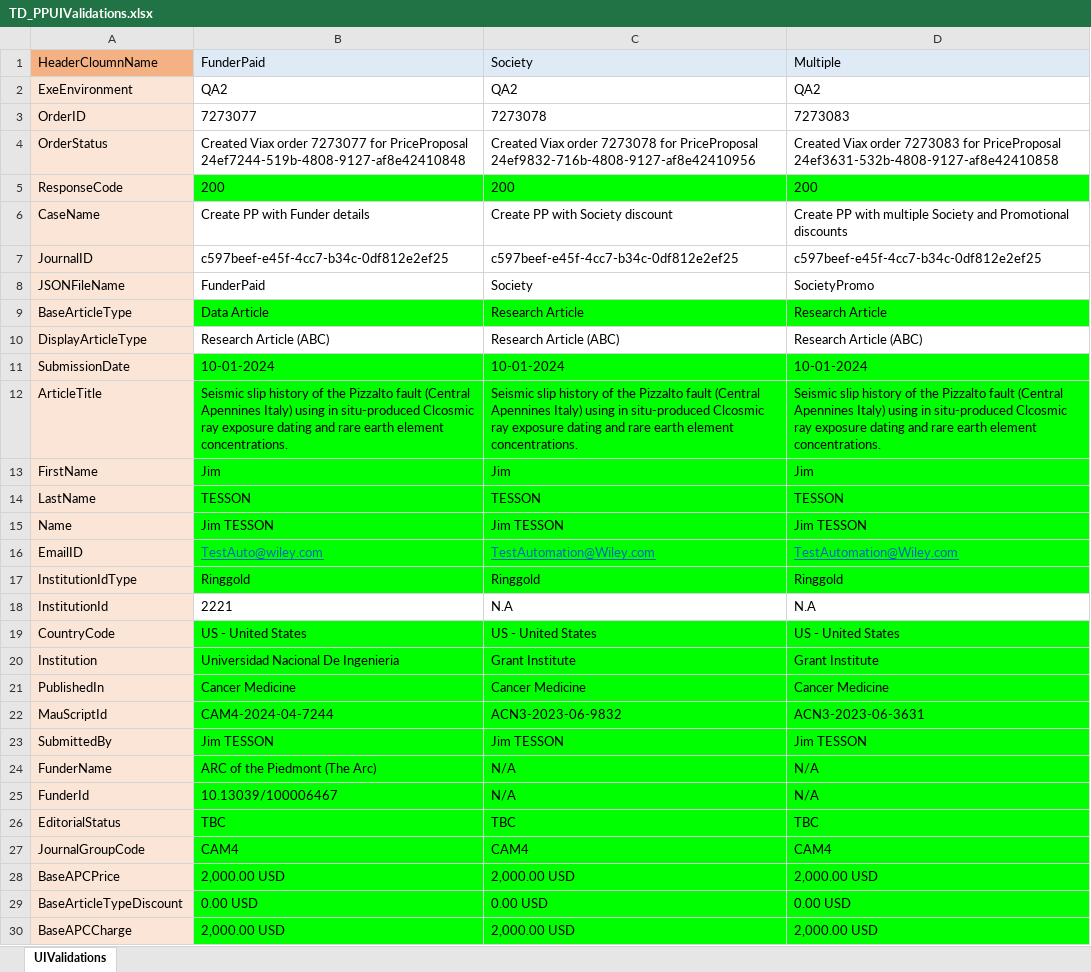
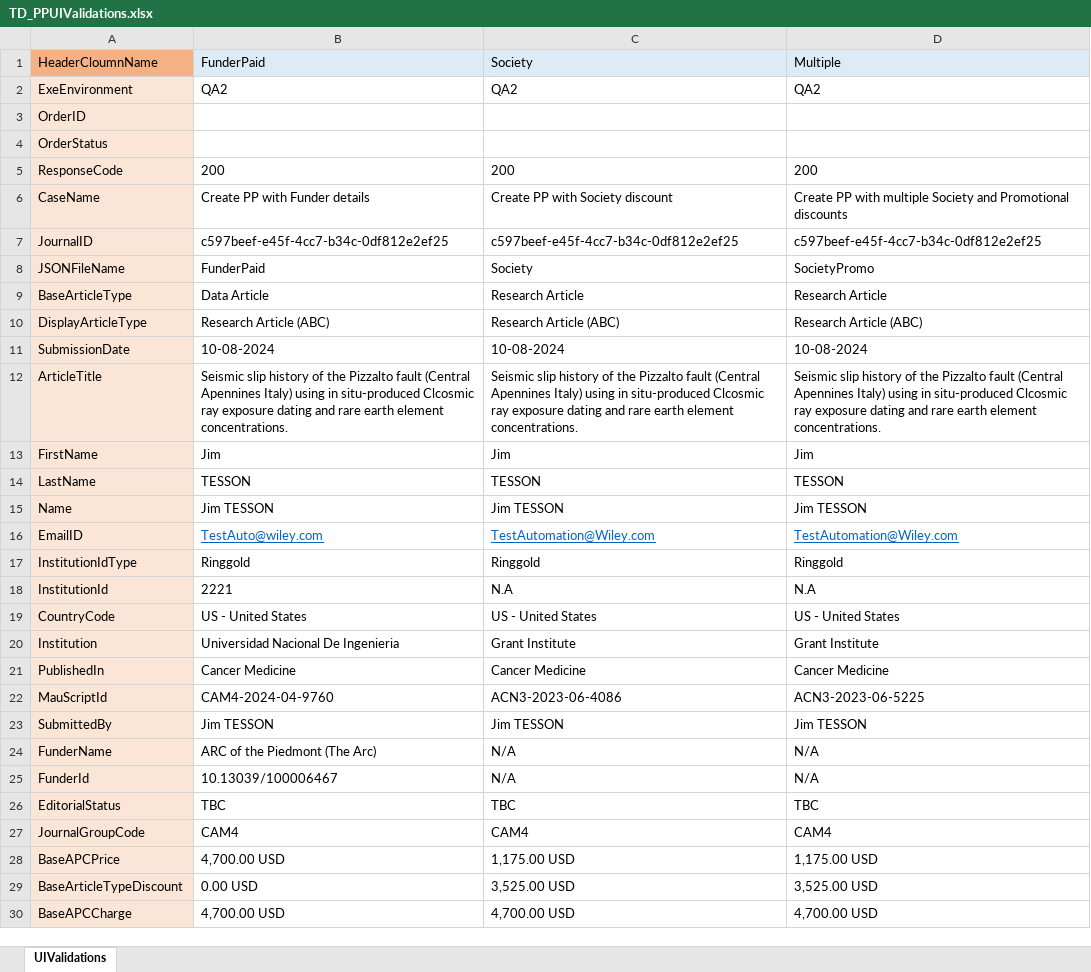
Before and after one commit to DeepanRajChinnasamy/SAP-Test-Automation, an Excel workbook: TestSuites/UploadExcel/TD_PPUIValidations.xlsx, sheet UIValidations, drawn as a sheet; only a part is shown; values as stored, in another font and other column widths than the file's, no borders; the diff covers the shown part only; the diff names each change by its address in the sheet, - before the commit and + after, or states it on an @@ line.

```diff
--- a/TestSuites/UploadExcel/TD_PPUIValidations.xlsx (sheet UIValidations)
+++ b/TestSuites/UploadExcel/TD_PPUIValidations.xlsx (sheet UIValidations)
-B3: 7273077
+B3: (empty)
-C3: 7273078
+C3: (empty)
-D3: 7273083
+D3: (empty)
-B4: Created Viax order 7273077 for PriceProposal 24ef7244-519b-4808-9127-af8e42410848
+B4: (empty)
-C4: Created Viax order 7273078 for PriceProposal 24ef9832-716b-4808-9127-af8e42410956
+C4: (empty)
-D4: Created Viax order 7273083 for PriceProposal 24ef3631-532b-4808-9127-af8e42410858
+D4: (empty)
-B5:D5 fill: #00FF00
+B5:D5 fill: none
-B9:D9 fill: #00FF00
+B9:D9 fill: none
-B11: 10-01-2024
+B11: 10-08-2024
-B11:D17 fill: #00FF00
+B11:D17 fill: none
-C11: 10-01-2024
+C11: 10-08-2024
-D11: 10-01-2024
+D11: 10-08-2024
-B19:D30 fill: #00FF00
+B19:D30 fill: none
-B22: CAM4-2024-04-7244
+B22: CAM4-2024-04-9760
-C22: ACN3-2023-06-9832
+C22: ACN3-2023-06-4086
-D22: ACN3-2023-06-3631
+D22: ACN3-2023-06-5225
-B28: 2,000.00 USD
+B28: 4,700.00 USD
-C28: 2,000.00 USD
+C28: 1,175.00 USD
-D28: 2,000.00 USD
+D28: 1,175.00 USD
-C29: 0.00 USD
+C29: 3,525.00 USD
-D29: 0.00 USD
+D29: 3,525.00 USD
-B30: 2,000.00 USD
+B30: 4,700.00 USD
-C30: 2,000.00 USD
+C30: 4,700.00 USD
-D30: 2,000.00 USD
+D30: 4,700.00 USD
```
Also changed, not shown: 25 edited cells and cell formats elsewhere in this sheet, TestSuites/UploadExcel/TD_Inputs.xlsx, TestSuites/UploadExcel/TD_RegOrderCreation.xlsx, 3 other files.
